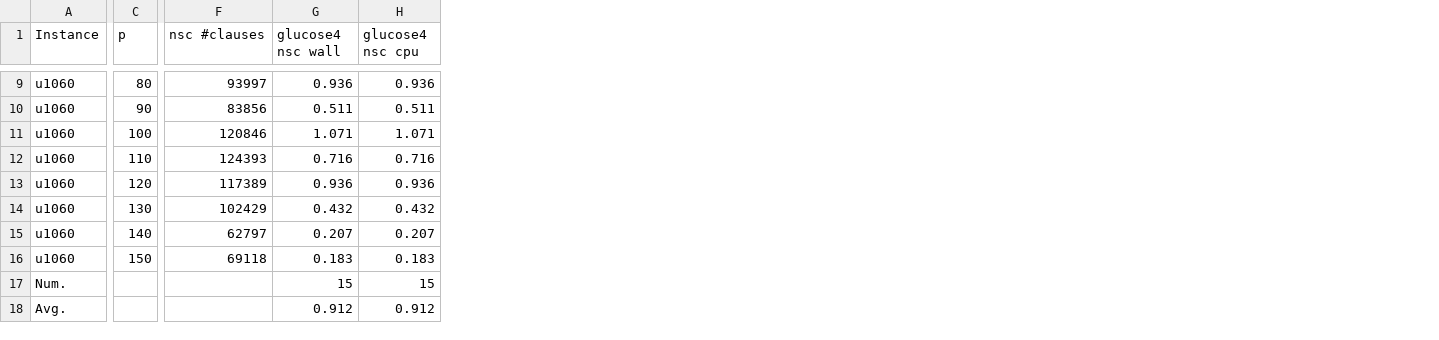
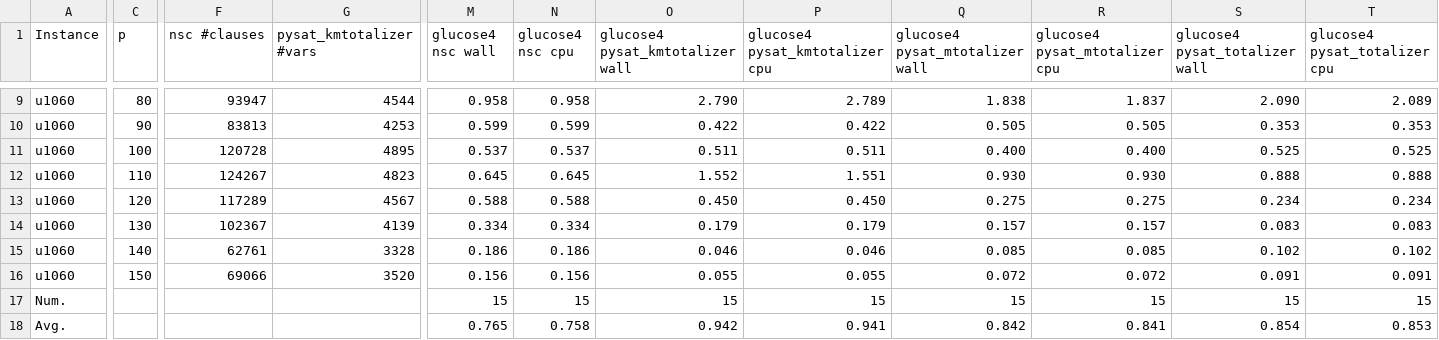
Before and after one commit to djnhngocduc/P-Center, a CSV file: results.csv, drawn as a sheet; only a part is shown, gaps mark what is left out; removed rows and columns are numbered as before the commit, all else as after; rows hold the shown columns only; the diff covers the shown part only; the diff names each change by its address in the sheet, - before the commit and + after, or states it on an @@ line.

Commit message:
test totalizer results

```diff
--- a/results.csv
+++ b/results.csv
+column G (pysat_kmtotalizer #vars), rows 9-16: 4544 | 4253 | 4895 | 4823 | 4567 | 4139 | 3328 | 3520
+column O (glucose4 pysat_kmtotalizer wall), rows 9-17: 2.790 | 0.422 | 0.511 | 1.552 | 0.450 | 0.179 | 0.046 | 0.055 | 15
+column P (glucose4 pysat_kmtotalizer cpu), rows 9-17: 2.789 | 0.422 | 0.511 | 1.551 | 0.450 | 0.179 | 0.046 | 0.055 | 15
+column Q (glucose4 pysat_mtotalizer wall), rows 9-17: 1.838 | 0.505 | 0.400 | 0.930 | 0.275 | 0.157 | 0.085 | 0.072 | 15
+column R (glucose4 pysat_mtotalizer cpu), rows 9-17: 1.837 | 0.505 | 0.400 | 0.930 | 0.275 | 0.157 | 0.085 | 0.072 | 15
+column S (glucose4 pysat_totalizer wall), rows 9-17: 2.090 | 0.353 | 0.525 | 0.888 | 0.234 | 0.083 | 0.102 | 0.091 | 15
+column T (glucose4 pysat_totalizer cpu), rows 9-17: 2.089 | 0.353 | 0.525 | 0.888 | 0.234 | 0.083 | 0.102 | 0.091 | 15
-F9 (nsc #clauses): 93997
+F9 (nsc #clauses): 93947
-M9 (glucose4 nsc wall): 0.936
+M9 (glucose4 nsc wall): 0.958
-N9 (glucose4 nsc cpu): 0.936
+N9 (glucose4 nsc cpu): 0.958
-F10 (nsc #clauses): 83856
+F10 (nsc #clauses): 83813
-M10 (glucose4 nsc wall): 0.511
+M10 (glucose4 nsc wall): 0.599
-N10 (glucose4 nsc cpu): 0.511
+N10 (glucose4 nsc cpu): 0.599
-F11 (nsc #clauses): 120846
+F11 (nsc #clauses): 120728
-M11 (glucose4 nsc wall): 1.071
+M11 (glucose4 nsc wall): 0.537
-N11 (glucose4 nsc cpu): 1.071
+N11 (glucose4 nsc cpu): 0.537
-F12 (nsc #clauses): 124393
+F12 (nsc #clauses): 124267
-M12 (glucose4 nsc wall): 0.716
+M12 (glucose4 nsc wall): 0.645
-N12 (glucose4 nsc cpu): 0.716
+N12 (glucose4 nsc cpu): 0.645
-F13 (nsc #clauses): 117389
+F13 (nsc #clauses): 117289
-M13 (glucose4 nsc wall): 0.936
+M13 (glucose4 nsc wall): 0.588
-N13 (glucose4 nsc cpu): 0.936
+N13 (glucose4 nsc cpu): 0.588
-F14 (nsc #clauses): 102429
+F14 (nsc #clauses): 102367
-M14 (glucose4 nsc wall): 0.432
+M14 (glucose4 nsc wall): 0.334
-N14 (glucose4 nsc cpu): 0.432
+N14 (glucose4 nsc cpu): 0.334
-F15 (nsc #clauses): 62797
+F15 (nsc #clauses): 62761
-M15 (glucose4 nsc wall): 0.207
+M15 (glucose4 nsc wall): 0.186
-N15 (glucose4 nsc cpu): 0.207
+N15 (glucose4 nsc cpu): 0.186
-F16 (nsc #clauses): 69118
+F16 (nsc #clauses): 69066
-M16 (glucose4 nsc wall): 0.183
+M16 (glucose4 nsc wall): 0.156
-N16 (glucose4 nsc cpu): 0.183
+N16 (glucose4 nsc cpu): 0.156
-row 18: Avg. |  |  | 0.912 | 0.912
+row 18: Avg. |  |  |  | 0.765 | 0.758 | 0.942 | 0.941 | 0.842 | 0.841 | 0.854 | 0.853
```
Also changed, not shown: 5 added columns and 21 edited cells elsewhere in this file.
